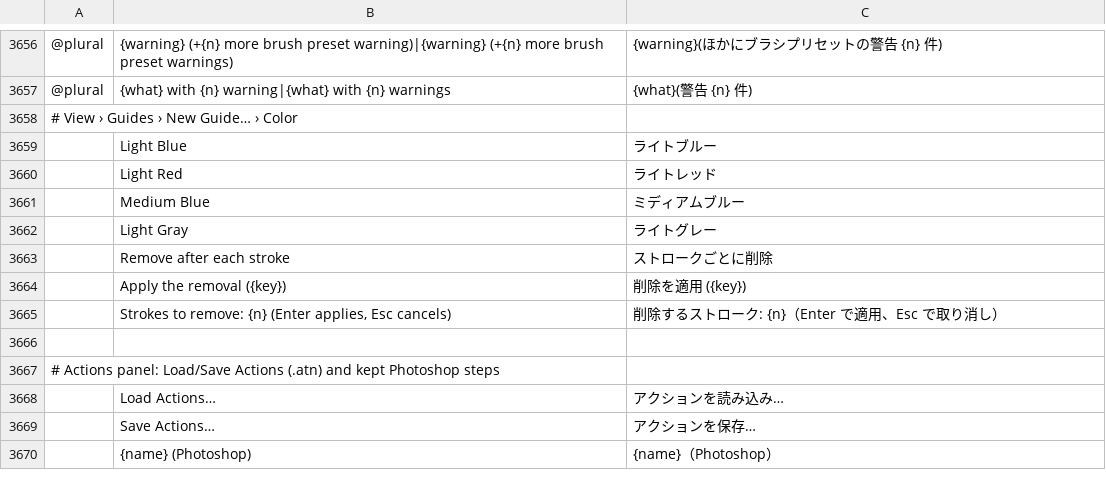
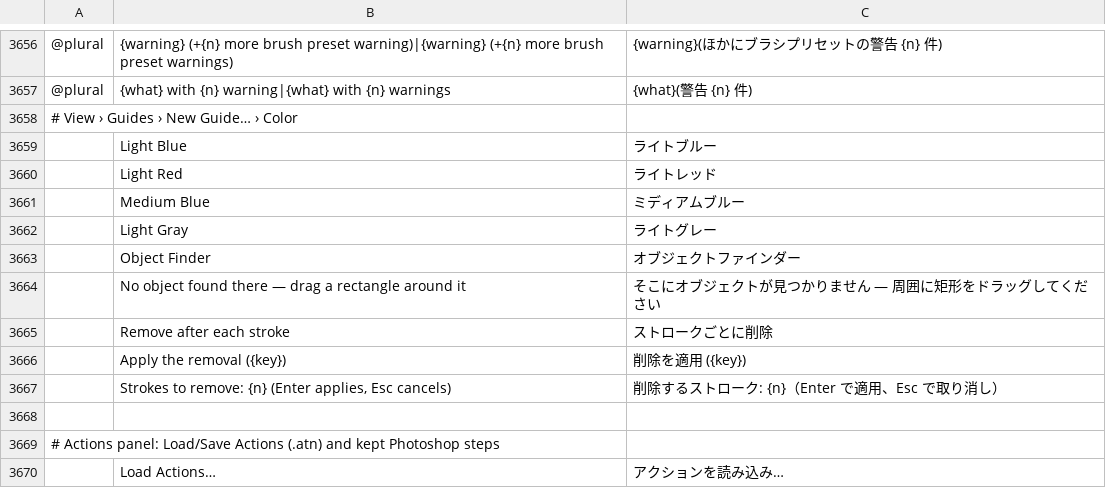
Before and after one commit to 00xJS/photocraft, a TSV file: crates/ui-egui/src/i18n/ja.tsv, drawn as a sheet; only a part is shown, gaps mark what is left out; the shorter side is filled out with more unchanged rows; the diff names each change by its address in the sheet, - before the commit and + after, or states it on an @@ line.

```diff
--- a/crates/ui-egui/src/i18n/ja.tsv
+++ b/crates/ui-egui/src/i18n/ja.tsv
+row 3663:  | Object Finder | オブジェクトファインダー
+row 3664:  | No object found there — drag a rectangle around it | そこにオブジェクトが見つかりません — 周囲に矩形をドラッグしてください
```
Also changed, not shown: crates/ui-egui/src/i18n/el.tsv, crates/ui-egui/src/i18n/ko.tsv, 27 other files.
